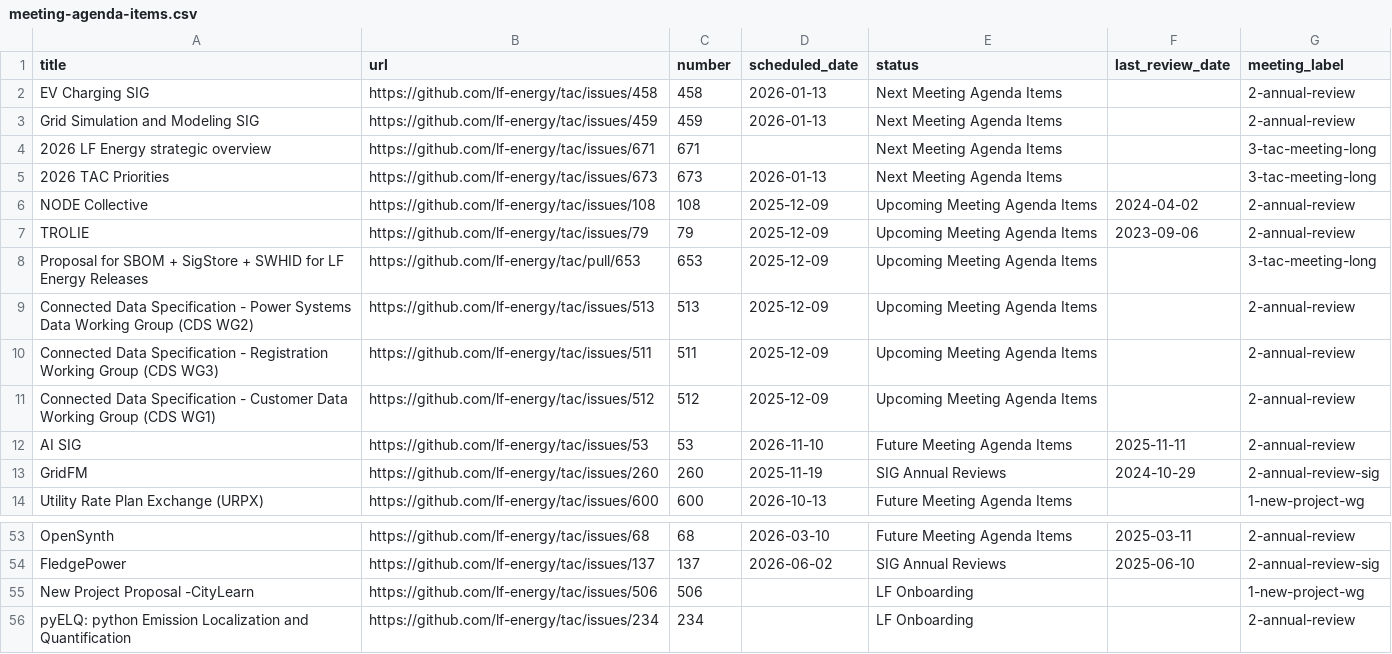
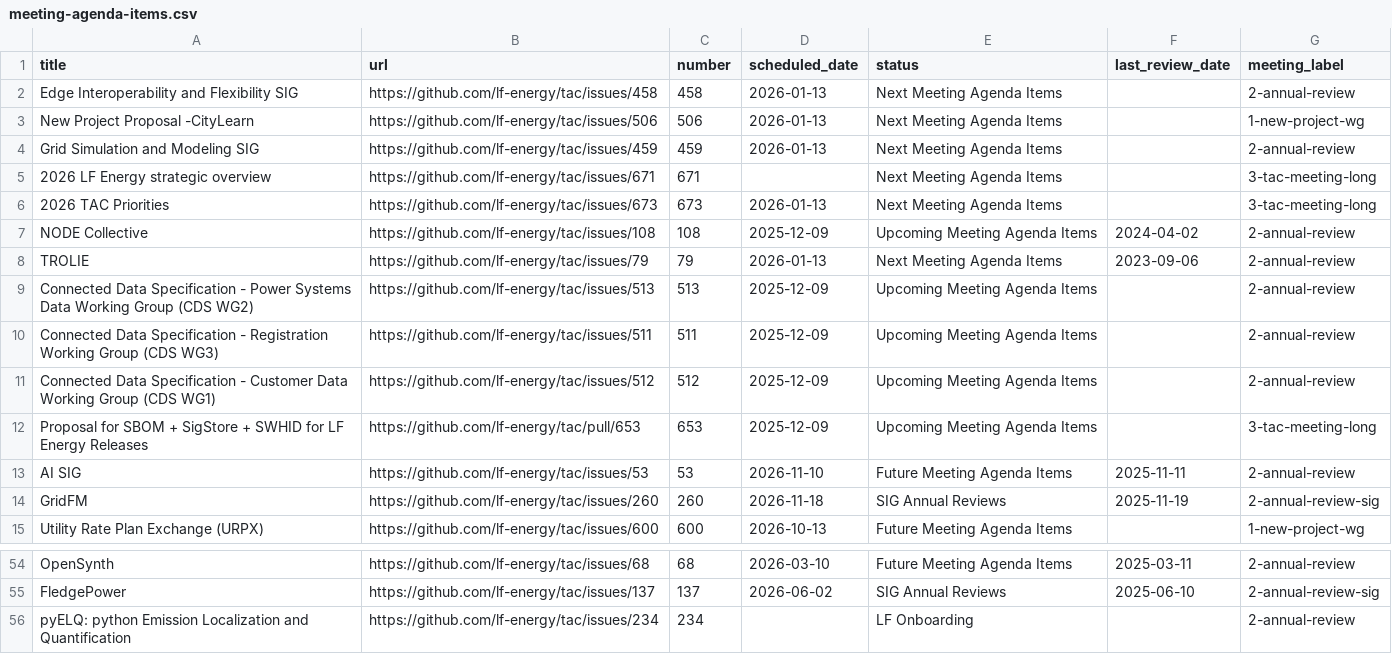
Before and after one commit to lf-energy/tac, a CSV file: _data/meeting-agenda-items.csv, drawn as a sheet; only a part is shown, gaps mark what is left out.

Commit message:
Update Data Sources from LFX 2025-11-19 (#686)

```diff
--- a/_data/meeting-agenda-items.csv
+++ b/_data/meeting-agenda-items.csv
@@ -1,3 +1,4 @@
 title,url,number,scheduled_date,status,last_review_date,meeting_label
-EV Charging SIG,https://github.com/lf-energy/tac/issues/458,458,2026-01-13,Next Meeting Agenda Items,,2-annual-review
+Edge Interoperability and Flexibility SIG,https://github.com/lf-energy/tac/issues/458,458,2026-01-13,Next Meeting Agenda Items,,2-annual-review
+New Project Proposal -CityLearn,https://github.com/lf-energy/tac/issues/506,506,2026-01-13,Next Meeting Agenda Items,,1-new-project-wg
 Grid Simulation and Modeling SIG,https://github.com/lf-energy/tac/issues/459,459,2026-01-13,Next Meeting Agenda Items,,2-annual-review
@@ -6,4 +7,3 @@ Grid Simulation and Modeling SIG,https://github.com/lf-energy/tac/issues/459,459
 NODE Collective,https://github.com/lf-energy/tac/issues/108,108,2025-12-09,Upcoming Meeting Agenda Items,2024-04-02,2-annual-review
-TROLIE,https://github.com/lf-energy/tac/issues/79,79,2025-12-09,Upcoming Meeting Agenda Items,2023-09-06,2-annual-review
-Proposal for SBOM + SigStore + SWHID for LF Energy Releases,https://github.com/lf-energy/tac/pull/653,653,2025-12-09,Upcoming Meeting Agenda Items,,3-tac-meeting-long
+TROLIE,https://github.com/lf-energy/tac/issues/79,79,2026-01-13,Next Meeting Agenda Items,2023-09-06,2-annual-review
 Connected Data Specification - Power Systems Data Working Group (CDS WG2),https://github.com/lf-energy/tac/issues/513,513,2025-12-09,Upcoming Meeting Agenda Items,,2-annual-review
@@ -11,4 +11,5 @@ Connected Data Specification - Registration Working Group (CDS WG3),https://gith
 Connected Data Specification - Customer Data Working Group (CDS WG1),https://github.com/lf-energy/tac/issues/512,512,2025-12-09,Upcoming Meeting Agenda Items,,2-annual-review
+Proposal for SBOM + SigStore + SWHID for LF Energy Releases,https://github.com/lf-energy/tac/pull/653,653,2025-12-09,Upcoming Meeting Agenda Items,,3-tac-meeting-long
 AI SIG,https://github.com/lf-energy/tac/issues/53,53,2026-11-10,Future Meeting Agenda Items,2025-11-11,2-annual-review
-GridFM,https://github.com/lf-energy/tac/issues/260,260,2025-11-19,SIG Annual Reviews,2024-10-29,2-annual-review-sig
+GridFM,https://github.com/lf-energy/tac/issues/260,260,2026-11-18,SIG Annual Reviews,2025-11-19,2-annual-review-sig
 Utility Rate Plan Exchange (URPX),https://github.com/lf-energy/tac/issues/600,600,2026-10-13,Future Meeting Agenda Items,,1-new-project-wg
@@ -54,3 +55,2 @@ OpenSynth,https://github.com/lf-energy/tac/issues/68,68,2026-03-10,Future Meetin
 FledgePower,https://github.com/lf-energy/tac/issues/137,137,2026-06-02,SIG Annual Reviews,2025-06-10,2-annual-review-sig
-New Project Proposal -CityLearn,https://github.com/lf-energy/tac/issues/506,506,,LF Onboarding,,1-new-project-wg
 pyELQ: python Emission Localization and Quantification,https://github.com/lf-energy/tac/issues/234,234,,LF Onboarding,,2-annual-review
```
Also changed, not shown: _data/projects.csv.
